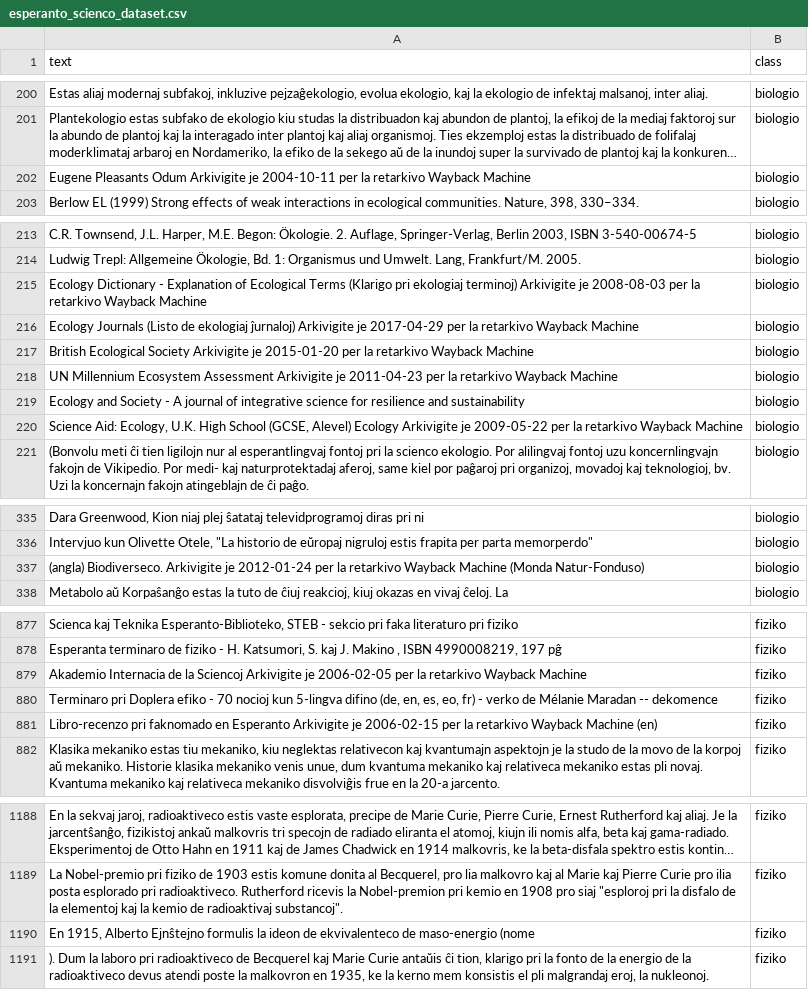
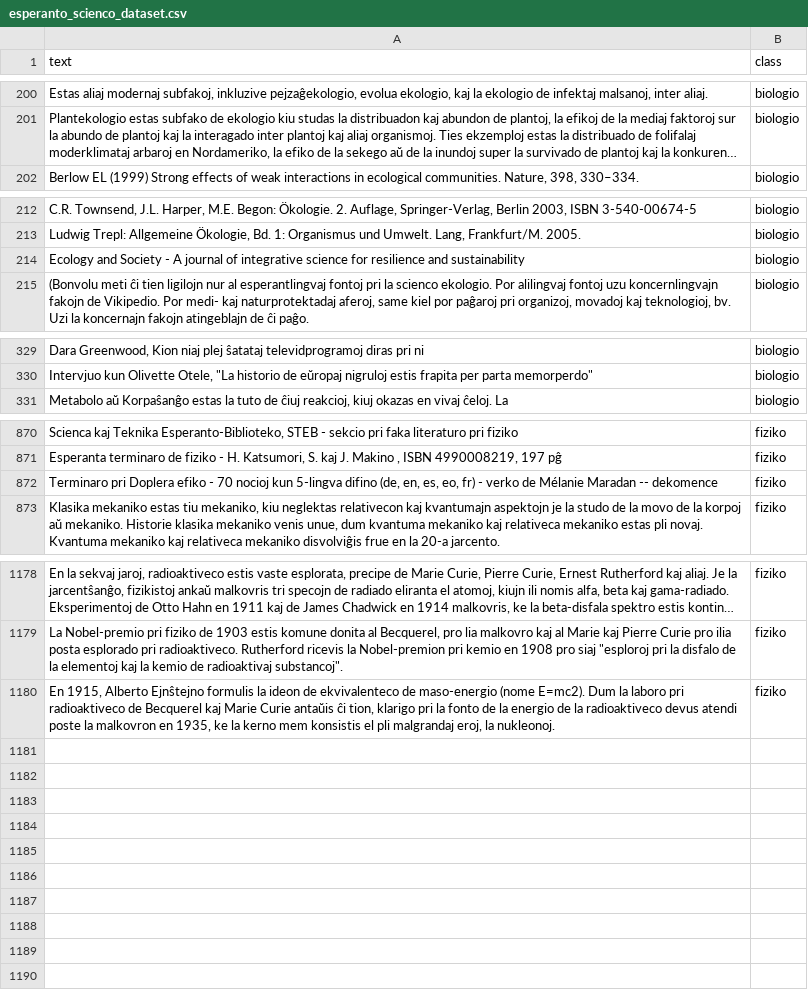
Before and after one commit to HugoCortazar/Mineria-de-Textos-, a CSV file: esperanto_scienco_dataset.csv, drawn as a sheet; only a part is shown, gaps mark what is left out; long unchanged cells end in …; removed rows and columns are numbered as before the commit, all else as after; the diff covers the shown part only; the diff names each change by its address in the sheet, - before the commit and + after, or states it on an @@ line.

```diff
--- a/esperanto_scienco_dataset.csv
+++ b/esperanto_scienco_dataset.csv
-row 202: Eugene Pleasants Odum Arkivigite je 2004-10-11 per la retarkivo Wayback Machine | biologio
-row 215: Ecology Dictionary - Explanation of Ecological Terms (Klarigo pri ekologiaj terminoj) Arkivigite je 2008-08-03 per la retarkivo Wayback Machine | biologio
-row 216: Ecology Journals (Listo de ekologiaj ĵurnaloj) Arkivigite je 2017-04-29 per la retarkivo Wayback Machine | biologio
-row 217: British Ecological Society Arkivigite je 2015-01-20 per la retarkivo Wayback Machine | biologio
-row 218: UN Millennium Ecosystem Assessment Arkivigite je 2011-04-23 per la retarkivo Wayback Machine | biologio
-row 220: Science Aid: Ecology, U.K. High School (GCSE, Alevel) Ecology Arkivigite je 2009-05-22 per la retarkivo Wayback Machine | biologio
-row 337: (angla) Biodiverseco. Arkivigite je 2012-01-24 per la retarkivo Wayback Machine (Monda Natur-Fonduso) | biologio
-row 879: Akademio Internacia de la Sciencoj Arkivigite je 2006-02-05 per la retarkivo Wayback Machine | fiziko
-row 881: Libro-recenzo pri faknomado en Esperanto Arkivigite je 2006-02-15 per la retarkivo Wayback Machine (en) | fiziko
-A1180 (text): …maso-energio (nome
+A1180 (text): …maso-energio (nome E=mc2). Dum la laboro pri radioaktiveco de Becquerel kaj Marie Curie antaŭis ĉi tion, klarigo pri la fonto de la energio de la radioaktiveco devus atendi poste la malkovron en 1935, ke la kerno mem konsistis el pli malgrandaj eroj, la nukleonoj.
-row 1191: ). Dum la laboro pri radioaktiveco de Becquerel kaj Marie Curie antaŭis ĉi tion, klarigo pri la fonto de la energio de la radioaktiveco devus atendi poste la malkovron en 1935, ke la kerno mem konsistis el pli malgrandaj eroj, la nukleonoj. | fiziko
```
Also changed, not shown: 1 removed row elsewhere in this file, 8 other files.
